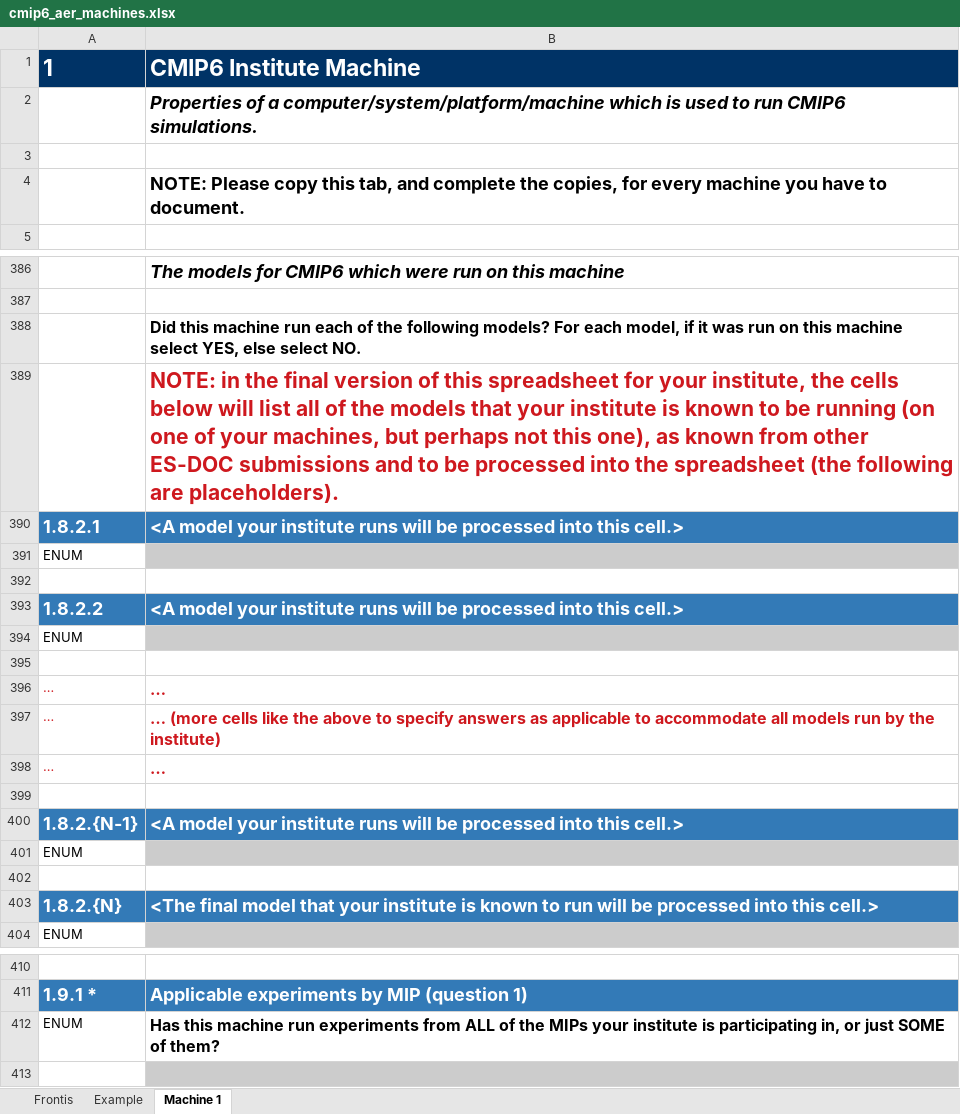
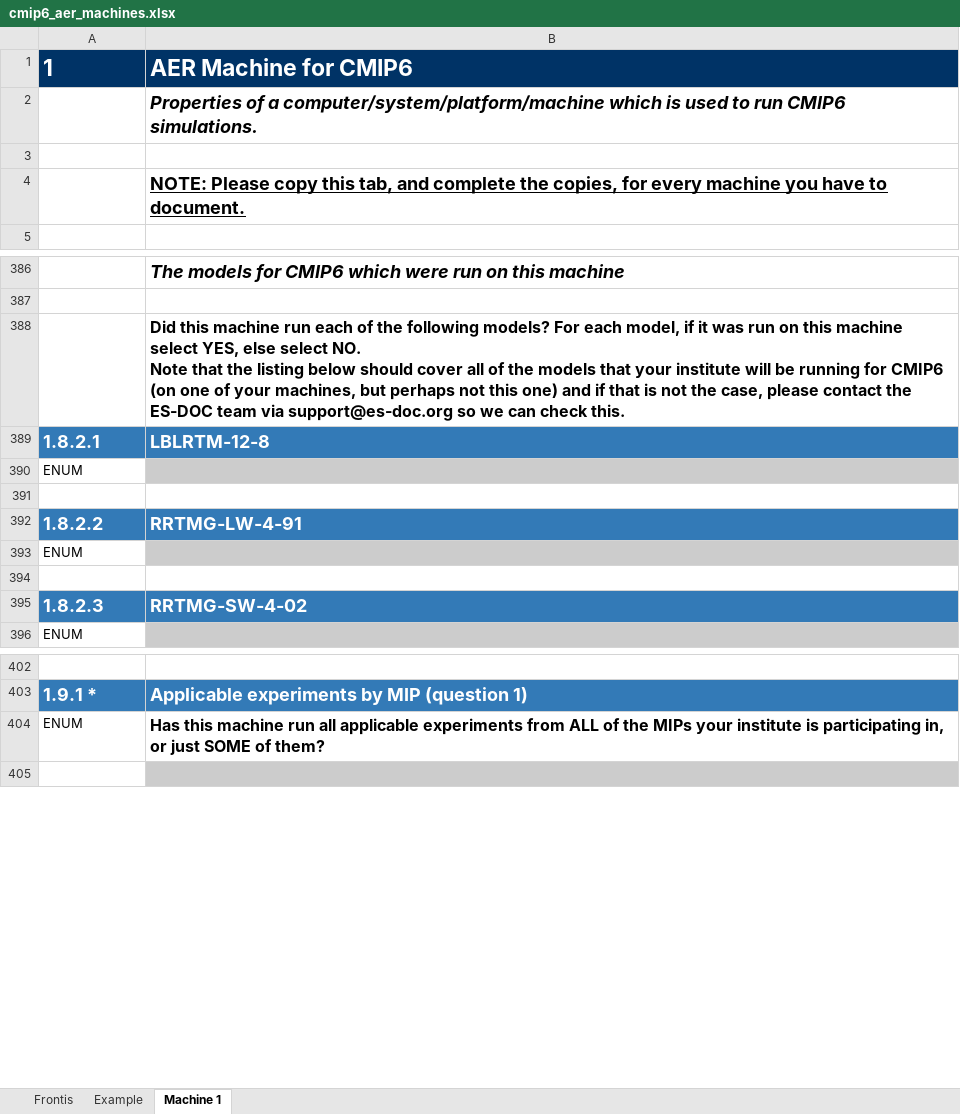
Before and after one commit to ES-DOC-INSTITUTIONAL/aer, an Excel workbook: cmip6/machines/cmip6_aer_machines.xlsx, sheet Machine 1, drawn as a sheet; only a part is shown, gaps mark what is left out; values as stored, in another font and other column widths than the file's, no borders; removed rows and columns are numbered as before the commit, all else as after; ↵ is a line break in a cell; the diff covers the shown part only; the diff names each change by its address in the sheet, - before the commit and + after, or states it on an @@ line.

Commit message:
1. Initialise final machines spreadsheet

```diff
--- a/cmip6/machines/cmip6_aer_machines.xlsx (sheet Machine 1)
+++ b/cmip6/machines/cmip6_aer_machines.xlsx (sheet Machine 1)
-B1: CMIP6 Institute Machine
+B1: AER Machine for CMIP6
-B4 underline: off
+B4 underline: on
-B388: …select NO.
+B388: …select NO. ↵ Note that the listing below should cover all of the models that your institute will be running for CMIP6 (on one of your machines, but perhaps not this one) and if that is not the case, please contact the ES-DOC team via support@es-doc.org so we can check this.
-row 389:  | NOTE: in the final version of this spreadsheet for your institute, the cells below will list all of the models that your institute is known to be running (on one of your machines, but perhaps not this one), as known from other ES-DOC submissions and to be processed into the spreadsheet (the following are placeholders).
-B389: <A model your institute runs will be processed into this cell.>
+B389: LBLRTM-12-8
-B392: <A model your institute runs will be processed into this cell.>
+B392: RRTMG-LW-4-91
-row 396: … | …
-row 397: … | … (more cells like the above to specify answers as applicable to accommodate all models run by the institute)
-row 398: … | …
-row 395: (empty)
+row 395: 1.8.2.3 | RRTMG-SW-4-02
-A395:B395 fill: none
+A395:B395 fill: #337AB7
-row 400: 1.8.2.{N-1} | <A model your institute runs will be processed into this cell.>
-row 401: ENUM
-row 402: (empty)
-row 403: 1.8.2.{N} | <The final model that your institute is known to run will be processed into this cell.>
-B404: …machine run experiments from…
+B404: …machine run all applicable experiments from…
```
Also changed, not shown: 61 removed rows and 3 edited cells elsewhere in this sheet, sheet Example, sheet Frontis.
